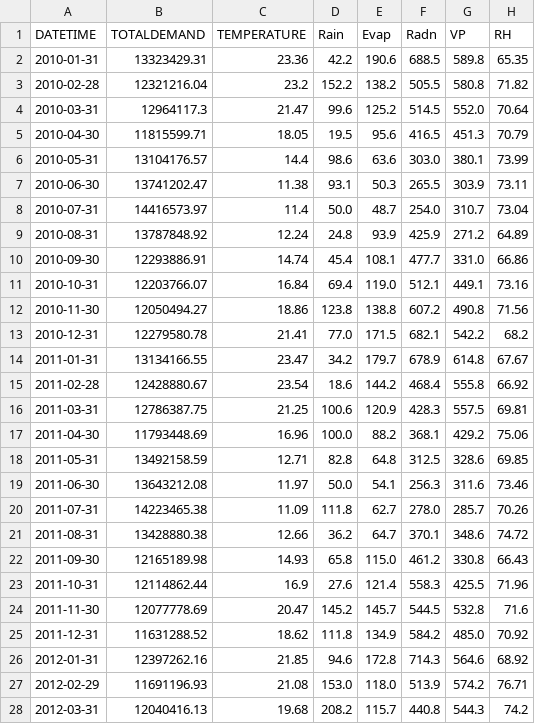
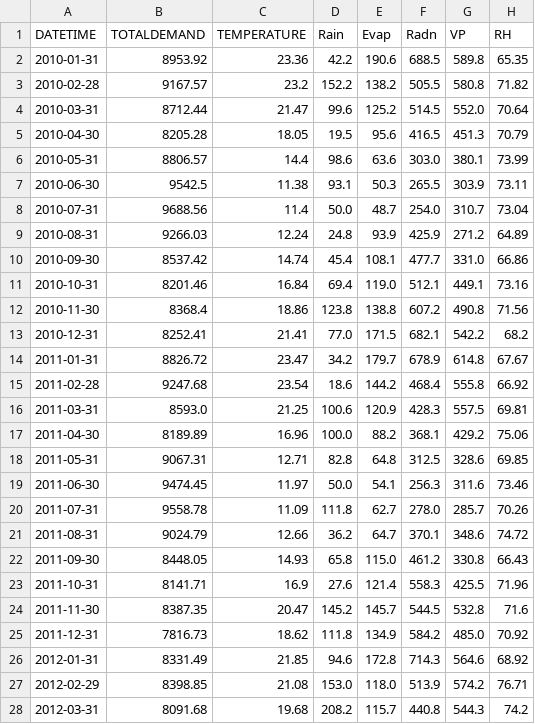
Before and after one commit to KaiJDect/Group10_project, a CSV file: data/SILO/monthly_merged_nsw.csv, drawn as a sheet; only a part is shown; the diff covers the shown part only.

```diff
--- a/data/SILO/monthly_merged_nsw.csv
+++ b/data/SILO/monthly_merged_nsw.csv
@@ -1,28 +1,28 @@
 DATETIME,TOTALDEMAND,TEMPERATURE,Rain,Evap,Radn,VP,RH
-2010-01-31,13323429.31,23.36,42.2,190.6,688.5,589.8,65.35
-2010-02-28,12321216.04,23.2,152.2,138.2,505.5,580.8,71.82
-2010-03-31,12964117.3,21.47,99.6,125.2,514.5,552.0,70.64
-2010-04-30,11815599.71,18.05,19.5,95.6,416.5,451.3,70.79
-2010-05-31,13104176.57,14.4,98.6,63.6,303.0,380.1,73.99
-2010-06-30,13741202.47,11.38,93.1,50.3,265.5,303.9,73.11
-2010-07-31,14416573.97,11.4,50.0,48.7,254.0,310.7,73.04
-2010-08-31,13787848.92,12.24,24.8,93.9,425.9,271.2,64.89
-2010-09-30,12293886.91,14.74,45.4,108.1,477.7,331.0,66.86
-2010-10-31,12203766.07,16.84,69.4,119.0,512.1,449.1,73.16
-2010-11-30,12050494.27,18.86,123.8,138.8,607.2,490.8,71.56
-2010-12-31,12279580.78,21.41,77.0,171.5,682.1,542.2,68.2
-2011-01-31,13134166.55,23.47,34.2,179.7,678.9,614.8,67.67
-2011-02-28,12428880.67,23.54,18.6,144.2,468.4,555.8,66.92
-2011-03-31,12786387.75,21.25,100.6,120.9,428.3,557.5,69.81
-2011-04-30,11793448.69,16.96,100.0,88.2,368.1,429.2,75.06
-2011-05-31,13492158.59,12.71,82.8,64.8,312.5,328.6,69.85
-2011-06-30,13643212.08,11.97,50.0,54.1,256.3,311.6,73.46
-2011-07-31,14223465.38,11.09,111.8,62.7,278.0,285.7,70.26
-2011-08-31,13428880.38,12.66,36.2,64.7,370.1,348.6,74.72
-2011-09-30,12165189.98,14.93,65.8,115.0,461.2,330.8,66.43
-2011-10-31,12114862.44,16.9,27.6,121.4,558.3,425.5,71.96
-2011-11-30,12077778.69,20.47,145.2,145.7,544.5,532.8,71.6
-2011-12-31,11631288.52,18.62,111.8,134.9,584.2,485.0,70.92
-2012-01-31,12397262.16,21.85,94.6,172.8,714.3,564.6,68.92
-2012-02-29,11691196.93,21.08,153.0,118.0,513.9,574.2,76.71
-2012-03-31,12040416.13,19.68,208.2,115.7,440.8,544.3,74.2
+2010-01-31,8953.92,23.36,42.2,190.6,688.5,589.8,65.35
+2010-02-28,9167.57,23.2,152.2,138.2,505.5,580.8,71.82
+2010-03-31,8712.44,21.47,99.6,125.2,514.5,552.0,70.64
+2010-04-30,8205.28,18.05,19.5,95.6,416.5,451.3,70.79
+2010-05-31,8806.57,14.4,98.6,63.6,303.0,380.1,73.99
+2010-06-30,9542.5,11.38,93.1,50.3,265.5,303.9,73.11
+2010-07-31,9688.56,11.4,50.0,48.7,254.0,310.7,73.04
+2010-08-31,9266.03,12.24,24.8,93.9,425.9,271.2,64.89
+2010-09-30,8537.42,14.74,45.4,108.1,477.7,331.0,66.86
+2010-10-31,8201.46,16.84,69.4,119.0,512.1,449.1,73.16
+2010-11-30,8368.4,18.86,123.8,138.8,607.2,490.8,71.56
+2010-12-31,8252.41,21.41,77.0,171.5,682.1,542.2,68.2
+2011-01-31,8826.72,23.47,34.2,179.7,678.9,614.8,67.67
+2011-02-28,9247.68,23.54,18.6,144.2,468.4,555.8,66.92
+2011-03-31,8593.0,21.25,100.6,120.9,428.3,557.5,69.81
+2011-04-30,8189.89,16.96,100.0,88.2,368.1,429.2,75.06
+2011-05-31,9067.31,12.71,82.8,64.8,312.5,328.6,69.85
+2011-06-30,9474.45,11.97,50.0,54.1,256.3,311.6,73.46
+2011-07-31,9558.78,11.09,111.8,62.7,278.0,285.7,70.26
+2011-08-31,9024.79,12.66,36.2,64.7,370.1,348.6,74.72
+2011-09-30,8448.05,14.93,65.8,115.0,461.2,330.8,66.43
+2011-10-31,8141.71,16.9,27.6,121.4,558.3,425.5,71.96
+2011-11-30,8387.35,20.47,145.2,145.7,544.5,532.8,71.6
+2011-12-31,7816.73,18.62,111.8,134.9,584.2,485.0,70.92
+2012-01-31,8331.49,21.85,94.6,172.8,714.3,564.6,68.92
+2012-02-29,8398.85,21.08,153.0,118.0,513.9,574.2,76.71
+2012-03-31,8091.68,19.68,208.2,115.7,440.8,544.3,74.2
```
Also changed, not shown: 108 edited cells elsewhere in this file, data/SILO/monthly_merged_qld.csv, data/SILO/weekly_merged_nsw.csv, 3 other files.
